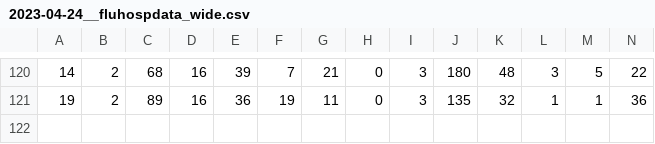
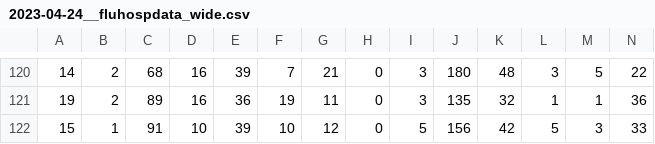
Before and after one commit to wenxuanye/FluHospPlot, a CSV file: 2023-04-24/2023-04-24__fluhospdata_wide.csv, drawn as a sheet; only a part is shown, gaps mark what is left out; rows hold the shown columns only; the diff names each change by its address in the sheet, - before the commit and + after, or states it on an @@ line.

```diff
--- a/2023-04-24/2023-04-24__fluhospdata_wide.csv
+++ b/2023-04-24/2023-04-24__fluhospdata_wide.csv
+row 122: 15 | 1 | 91 | 10 | 39 | 10 | 12 | 0 | 5 | 156 | 42 | 5 | 3 | 33
```
Also changed, not shown: 2023-04-24/2023-04-24__fluhospdata_long.csv, fluHospData__long.csv, 55 other files.
